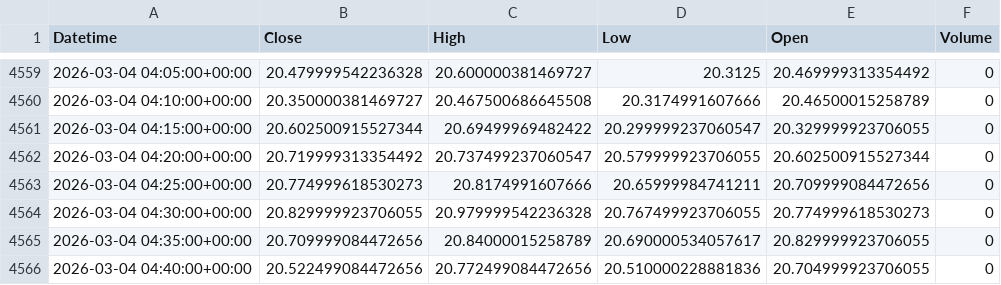
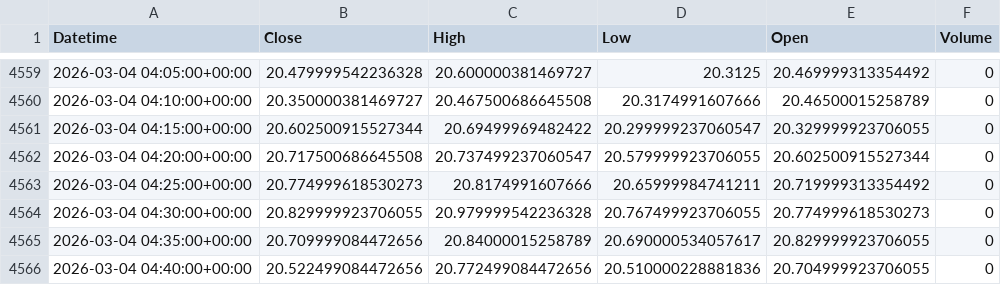
Before and after one commit to SandipanGanguly/TermPaperData, a CSV file: INDIA_VIX_5min_Data.csv, drawn as a sheet; only a part is shown, gaps mark what is left out; the diff covers the shown part only.

```diff
--- a/INDIA_VIX_5min_Data.csv
+++ b/INDIA_VIX_5min_Data.csv
@@ -4561,4 +4561,4 @@ Datetime,Close,High,Low,Open,Volume
 2026-03-04 04:15:00+00:00,20.602500915527344,20.69499969482422,20.299999237060547,20.329999923706055,0
-2026-03-04 04:20:00+00:00,20.719999313354492,20.737499237060547,20.579999923706055,20.602500915527344,0
-2026-03-04 04:25:00+00:00,20.774999618530273,20.8174991607666,20.65999984741211,20.709999084472656,0
+2026-03-04 04:20:00+00:00,20.717500686645508,20.737499237060547,20.579999923706055,20.602500915527344,0
+2026-03-04 04:25:00+00:00,20.774999618530273,20.8174991607666,20.65999984741211,20.719999313354492,0
 2026-03-04 04:30:00+00:00,20.829999923706055,20.979999542236328,20.767499923706055,20.774999618530273,0
```
Also changed, not shown: 20 edited cells elsewhere in this file, GLOBAL_SPX_FUT_5min_Data.csv, NIFTY50_5min_Data.csv, 1 other file.
